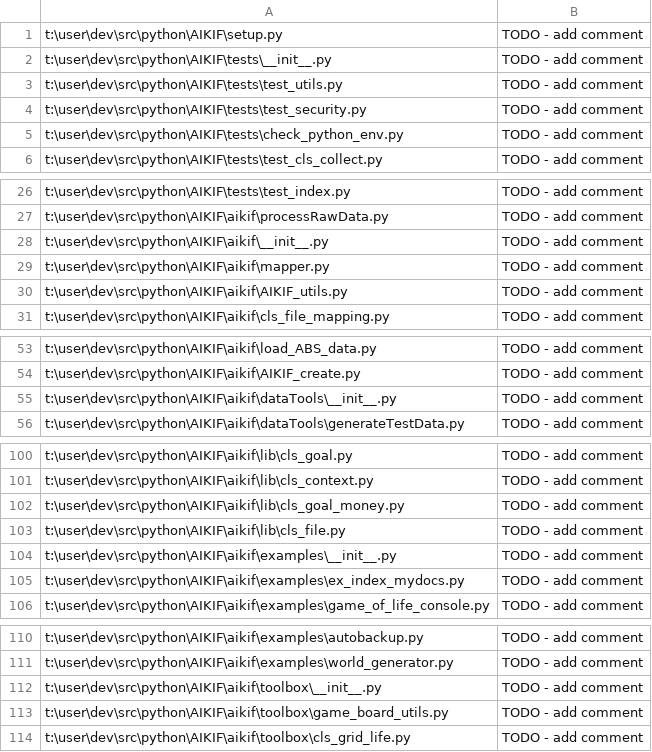
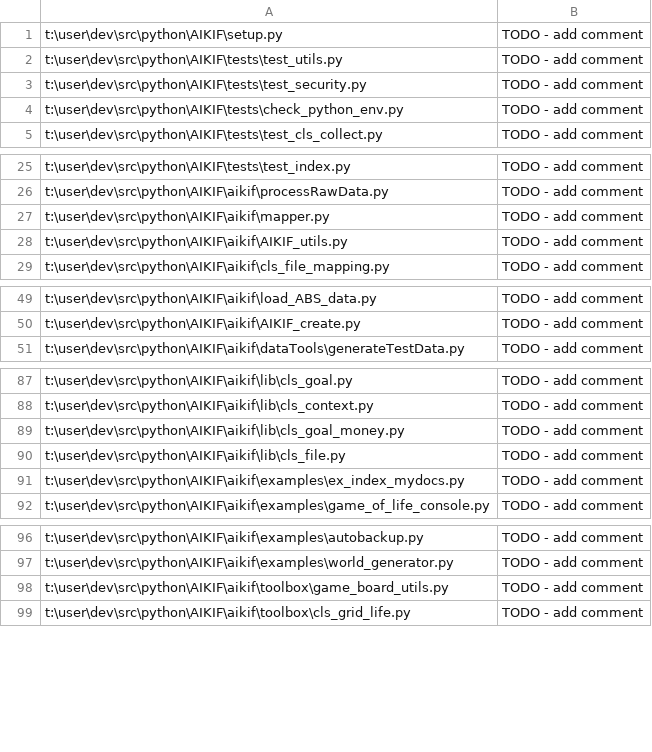
Before and after one commit to acutesoftware/AIKIF, a CSV file: aikif/examples/all_programs.csv, drawn as a sheet; only a part is shown, gaps mark what is left out; the diff covers the shown part only; the diff names each change by its address in the sheet, - before the commit and + after, or states it on an @@ line.

```diff
--- a/aikif/examples/all_programs.csv
+++ b/aikif/examples/all_programs.csv
-row 2: t:\user\dev\src\python\AIKIF\tests\__init__.py | TODO - add comment
-row 28: t:\user\dev\src\python\AIKIF\aikif\__init__.py | TODO - add comment
-row 55: t:\user\dev\src\python\AIKIF\aikif\dataTools\__init__.py | TODO - add comment
-row 104: t:\user\dev\src\python\AIKIF\aikif\examples\__init__.py | TODO - add comment
-row 112: t:\user\dev\src\python\AIKIF\aikif\toolbox\__init__.py | TODO - add comment
```
Also changed, not shown: 11 removed rows elsewhere in this file, 3 other files.
